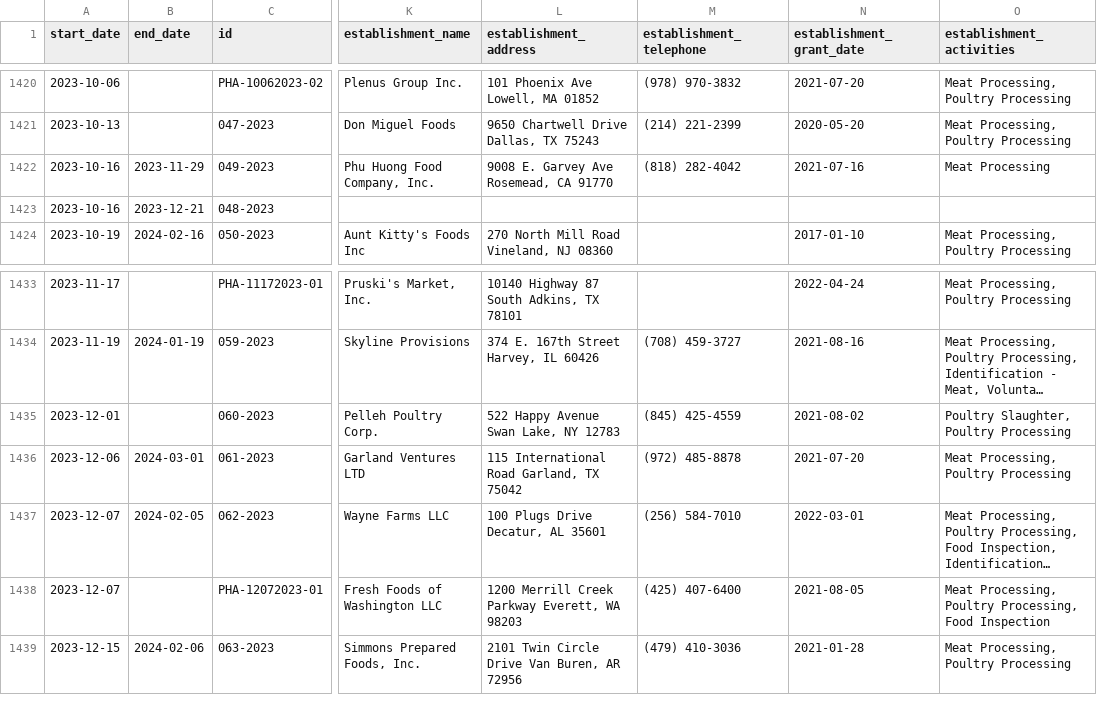
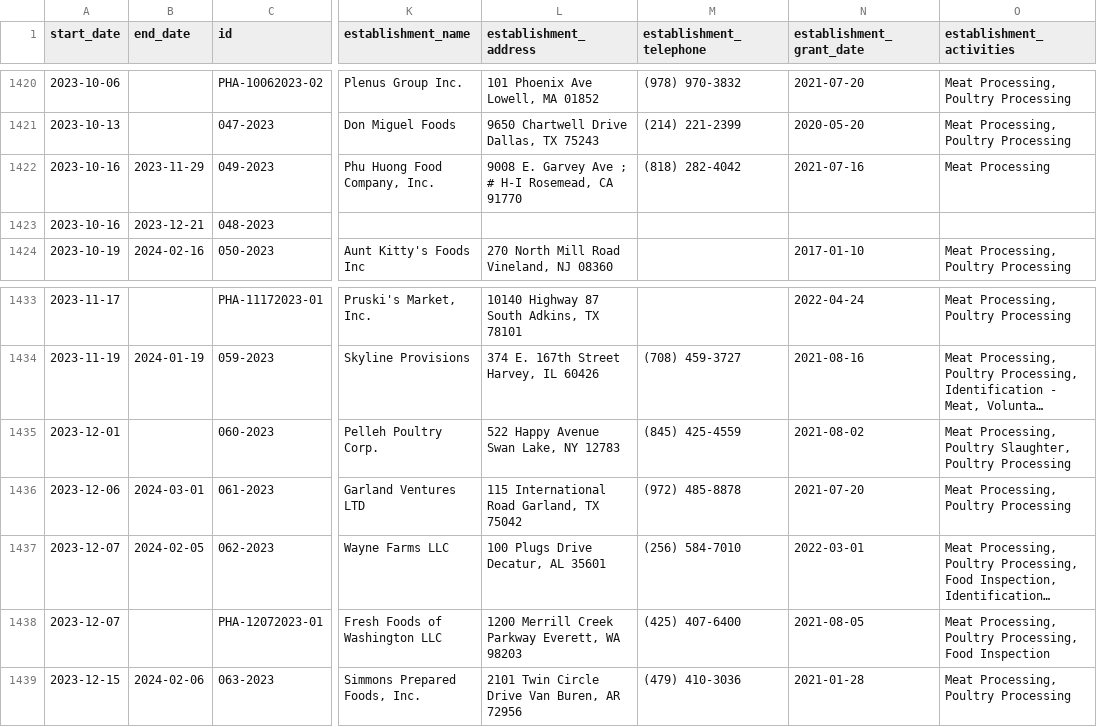
Before and after one commit to harrisj/food-recalls-actions, a CSV file: usda/recalls.csv, drawn as a sheet; only a part is shown, gaps mark what is left out; long unchanged cells end in …; the diff names each change by its address in the sheet, - before the commit and + after, or states it on an @@ line.

```diff
--- a/usda/recalls.csv
+++ b/usda/recalls.csv
-L1422 (establishment_address): 9008 E. Garvey Ave Rosemead, CA 91770
+L1422 (establishment_address): 9008 E. Garvey Ave ; # H-I Rosemead, CA 91770
-O1435 (establishment_activities): Poultry Slaughter,…
+O1435 (establishment_activities): Meat Processing, Poultry Slaughter,…
```
Also changed, not shown: 19 other files.
